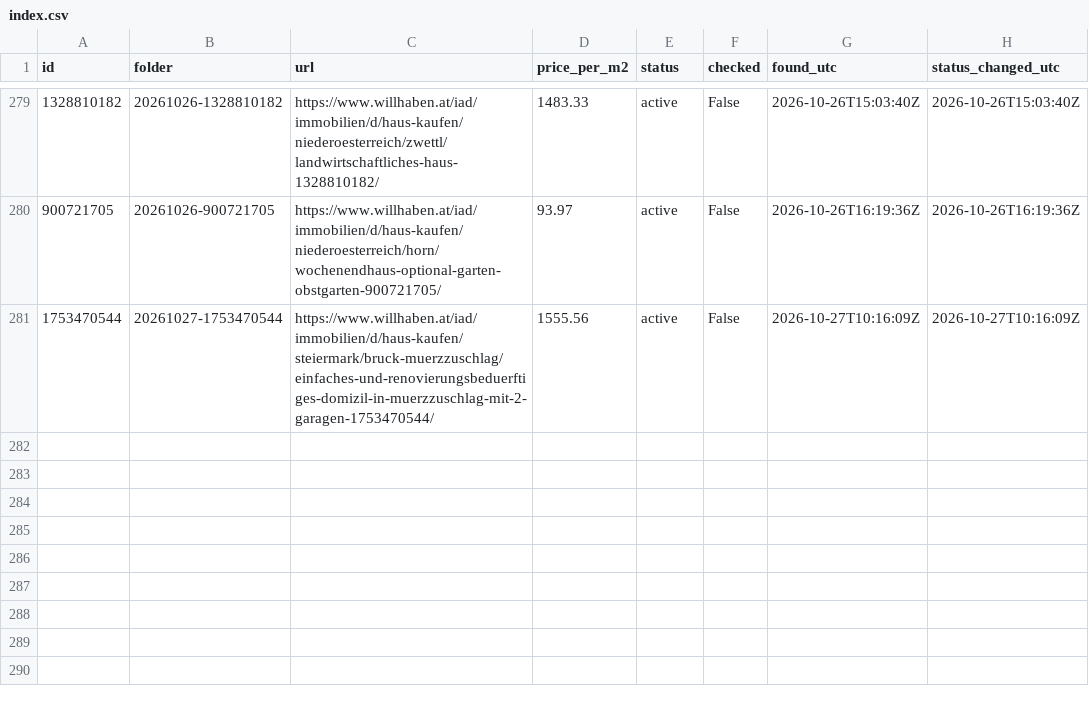
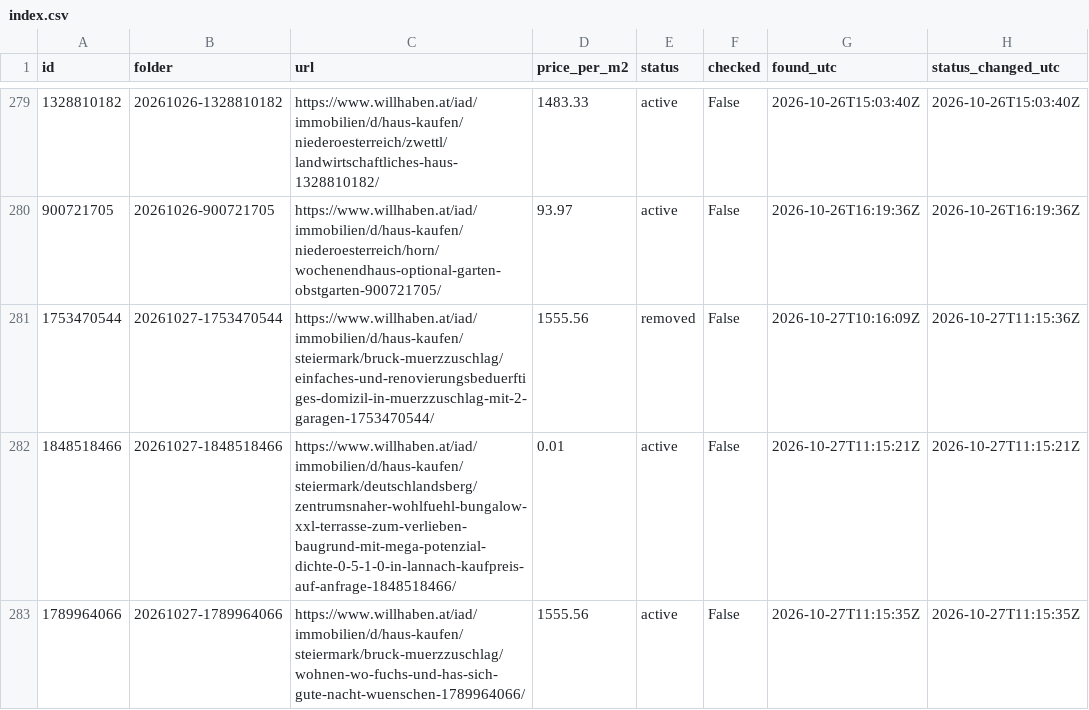
Before and after one commit to antonberesniev/willhaben_land, a CSV file: data/index.csv, drawn as a sheet; only a part is shown, gaps mark what is left out.

```diff
--- a/data/index.csv
+++ b/data/index.csv
@@ -280,2 +280,4 @@ id,folder,url,price_per_m2,status,checked,found_utc,status_changed_utc
 900721705,20261026-900721705,https://www.willhaben.at/iad/immobilien/d/haus-kaufen/niederoesterreich/horn/wochenendhaus-optional-garten-obstgarten-900721705/,93.97,active,False,2026-10-26T16:19:36Z,2026-10-26T16:19:36Z
-1753470544,20261027-1753470544,https://www.willhaben.at/iad/immobilien/d/haus-kaufen/steiermark/bruck-muerzzuschlag/einfaches-und-renovierungsbeduerftiges-domizil-in-muerzzuschlag-mit-2-garagen-1753470544/,1555.56,active,False,2026-10-27T10:16:09Z,2026-10-27T10:16:09Z
+1753470544,20261027-1753470544,https://www.willhaben.at/iad/immobilien/d/haus-kaufen/steiermark/bruck-muerzzuschlag/einfaches-und-renovierungsbeduerftiges-domizil-in-muerzzuschlag-mit-2-garagen-1753470544/,1555.56,removed,False,2026-10-27T10:16:09Z,2026-10-27T11:15:36Z
+1848518466,20261027-1848518466,https://www.willhaben.at/iad/immobilien/d/haus-kaufen/steiermark/deutschlandsberg/zentrumsnaher-wohlfuehl-bungalow-xxl-terrasse-zum-verlieben-baugrund-mit-mega-potenzial-dichte-0-5-1-0-in-lannach-kaufpreis-auf-anfrage-1848518466/,0.01,active,False,2026-10-27T11:15:21Z,2026-10-27T11:15:21Z
+1789964066,20261027-1789964066,https://www.willhaben.at/iad/immobilien/d/haus-kaufen/steiermark/bruck-muerzzuschlag/wohnen-wo-fuchs-und-has-sich-gute-nacht-wuenschen-1789964066/,1555.56,active,False,2026-10-27T11:15:35Z,2026-10-27T11:15:35Z
```
Also changed, not shown: 43 other files.
